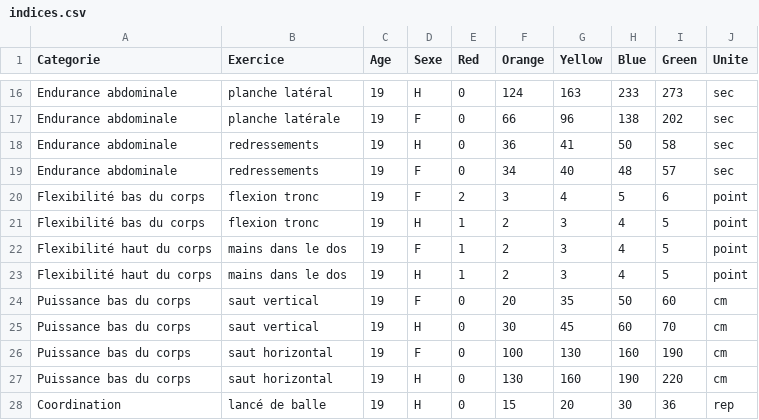
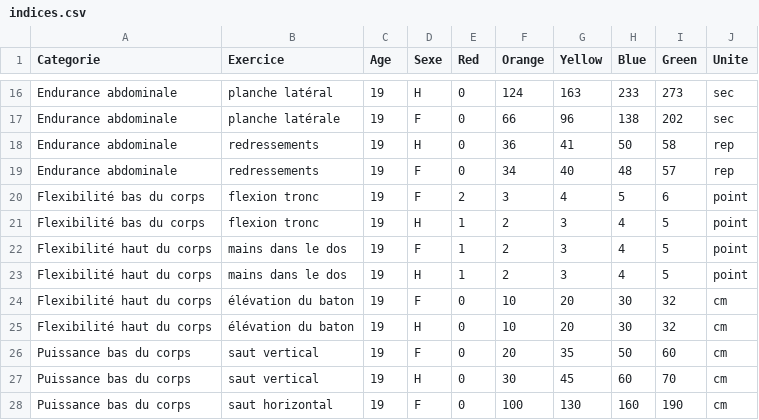
Before and after one commit to SamyT-code/check-my-workouts, a CSV file: indices.csv, drawn as a sheet; only a part is shown, gaps mark what is left out; the shorter side is filled out with more unchanged rows.

Commit message:
Update indices.csv
flex

```diff
--- a/indices.csv
+++ b/indices.csv
@@ -17,4 +17,4 @@ Endurance abdominale,planche latéral,19,H,0,124,163,233,273,sec
 Endurance abdominale,planche latérale,19,F,0,66,96,138,202,sec
-Endurance abdominale,redressements,19,H,0,36,41,50,58,sec
-Endurance abdominale,redressements,19,F,0,34,40,48,57,sec
+Endurance abdominale,redressements,19,H,0,36,41,50,58,rep
+Endurance abdominale,redressements,19,F,0,34,40,48,57,rep
 Flexibilité bas du corps,flexion tronc,19,F,2,3,4,5,6,point
@@ -23,2 +23,4 @@ Flexibilité haut du corps,mains dans le dos,19,F,1,2,3,4,5,point
 Flexibilité haut du corps,mains dans le dos,19,H,1,2,3,4,5,point
+Flexibilité haut du corps,élévation du baton,19,F,0,10,20,30,32,cm
+Flexibilité haut du corps,élévation du baton,19,H,0,10,20,30,32,cm
 Puissance bas du corps,saut vertical,19,F,0,20,35,50,60,cm
```
